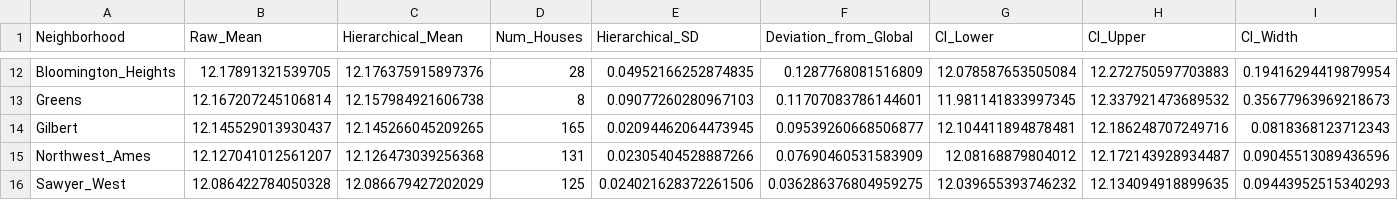
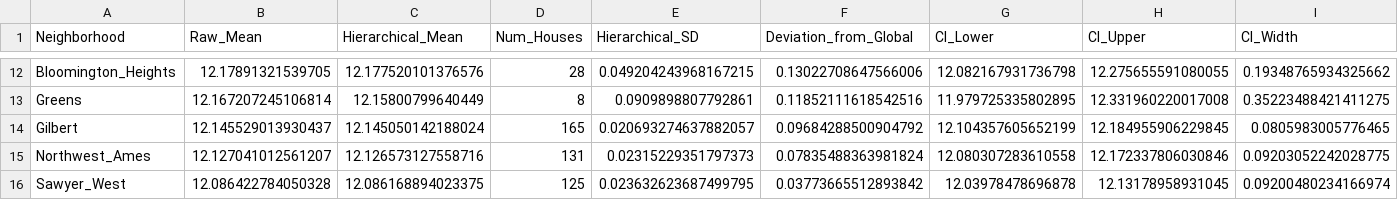
Before and after one commit to FA0206/Hierarchical-Bayesian-Modelling, a CSV file: src/data/analysis/hierarchical_stats.csv, drawn as a sheet; only a part is shown, gaps mark what is left out; the diff covers the shown part only; the diff names each change by its address in the sheet, - before the commit and + after, or states it on an @@ line.

```diff
--- a/src/data/analysis/hierarchical_stats.csv
+++ b/src/data/analysis/hierarchical_stats.csv
-C12 (Hierarchical_Mean): 12.176375915897376
+C12 (Hierarchical_Mean): 12.177520101376576
-E12 (Hierarchical_SD): 0.04952166252874835
+E12 (Hierarchical_SD): 0.049204243968167215
-F12 (Deviation_from_Global): 0.1287768081516809
+F12 (Deviation_from_Global): 0.13022708647566006
-G12 (CI_Lower): 12.078587653505084
+G12 (CI_Lower): 12.082167931736798
-H12 (CI_Upper): 12.272750597703883
+H12 (CI_Upper): 12.275655591080055
-I12 (CI_Width): 0.19416294419879954
+I12 (CI_Width): 0.19348765934325662
-C13 (Hierarchical_Mean): 12.157984921606738
+C13 (Hierarchical_Mean): 12.15800799640449
-E13 (Hierarchical_SD): 0.09077260280967103
+E13 (Hierarchical_SD): 0.0909898807792861
-F13 (Deviation_from_Global): 0.11707083786144601
+F13 (Deviation_from_Global): 0.11852111618542516
-G13 (CI_Lower): 11.981141833997345
+G13 (CI_Lower): 11.979725335802895
-H13 (CI_Upper): 12.337921473689532
+H13 (CI_Upper): 12.331960220017008
-I13 (CI_Width): 0.35677963969218673
+I13 (CI_Width): 0.35223488421411275
-C14 (Hierarchical_Mean): 12.145266045209265
+C14 (Hierarchical_Mean): 12.145050142188024
-E14 (Hierarchical_SD): 0.02094462064473945
+E14 (Hierarchical_SD): 0.020693274637882057
-F14 (Deviation_from_Global): 0.09539260668506877
+F14 (Deviation_from_Global): 0.09684288500904792
-G14 (CI_Lower): 12.104411894878481
+G14 (CI_Lower): 12.104357605652199
-H14 (CI_Upper): 12.186248707249716
+H14 (CI_Upper): 12.184955906229845
-I14 (CI_Width): 0.0818368123712343
+I14 (CI_Width): 0.0805983005776465
-C15 (Hierarchical_Mean): 12.126473039256368
+C15 (Hierarchical_Mean): 12.126573127558716
-E15 (Hierarchical_SD): 0.02305404528887266
+E15 (Hierarchical_SD): 0.02315229351797373
-F15 (Deviation_from_Global): 0.07690460531583909
+F15 (Deviation_from_Global): 0.07835488363981824
-G15 (CI_Lower): 12.08168879804012
+G15 (CI_Lower): 12.080307283610558
-H15 (CI_Upper): 12.172143928934487
+H15 (CI_Upper): 12.172337806030846
-I15 (CI_Width): 0.09045513089436596
+I15 (CI_Width): 0.09203052242028775
-C16 (Hierarchical_Mean): 12.086679427202029
+C16 (Hierarchical_Mean): 12.086168894023375
-E16 (Hierarchical_SD): 0.024021628372261506
+E16 (Hierarchical_SD): 0.023632623687499795
-F16 (Deviation_from_Global): 0.036286376804959275
+F16 (Deviation_from_Global): 0.03773665512893842
-G16 (CI_Lower): 12.039655393746232
+G16 (CI_Lower): 12.03978478696878
-H16 (CI_Upper): 12.134094918899635
+H16 (CI_Upper): 12.13178958931045
-I16 (CI_Width): 0.09443952515340293
+I16 (CI_Width): 0.09200480234166974
```
Also changed, not shown: 138 edited cells elsewhere in this file, 18 other files.
